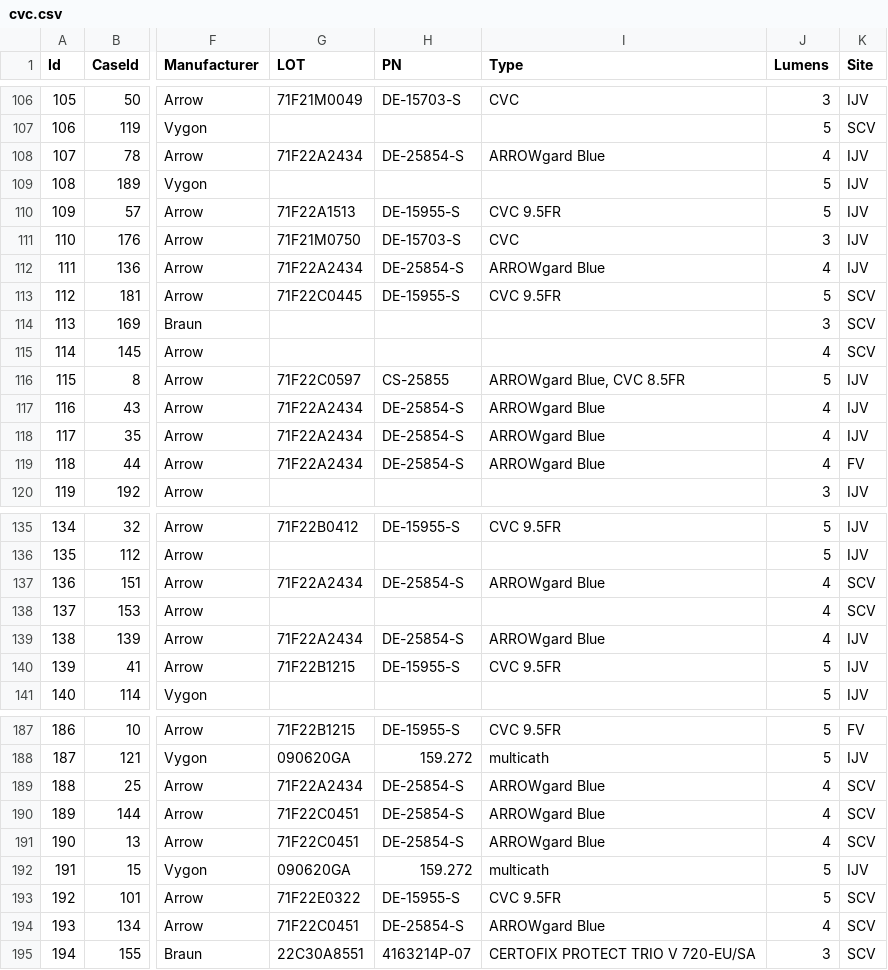
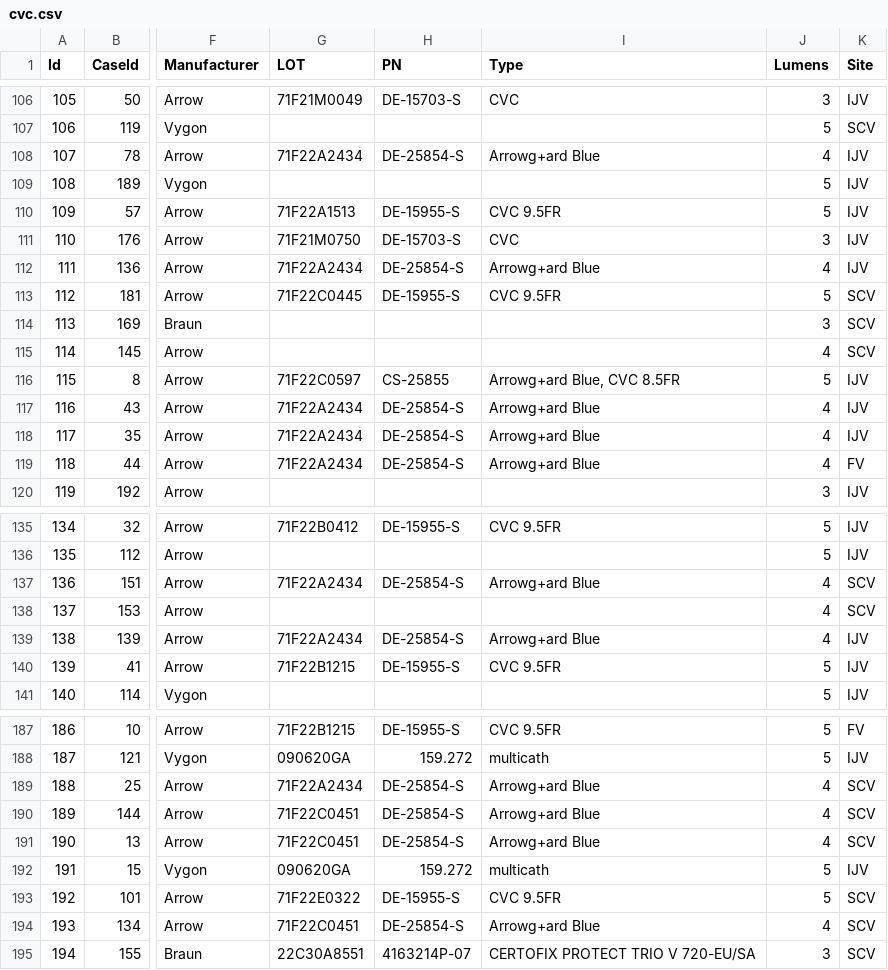
Before and after one commit to umg-minai/crt, a CSV file: data/extdata/cvc.csv, drawn as a sheet; only a part is shown, gaps mark what is left out; the diff covers the shown part only; the diff names each change by its address in the sheet, - before the commit and + after, or states it on an @@ line.

Commit message:
fix: rename type ARROWgard Blue into Arrow+gard Blue

```diff
--- a/data/extdata/cvc.csv
+++ b/data/extdata/cvc.csv
-I108 (Type): ARROWgard Blue
+I108 (Type): Arrowg+ard Blue
-I112 (Type): ARROWgard Blue
+I112 (Type): Arrowg+ard Blue
-I116 (Type): ARROWgard Blue, CVC 8.5FR
+I116 (Type): Arrowg+ard Blue, CVC 8.5FR
-I117:I119 (Type): ARROWgard Blue
+I117:I119 (Type): Arrowg+ard Blue
-I137 (Type): ARROWgard Blue
+I137 (Type): Arrowg+ard Blue
-I139 (Type): ARROWgard Blue
+I139 (Type): Arrowg+ard Blue
-I189:I191 (Type): ARROWgard Blue
+I189:I191 (Type): Arrowg+ard Blue
-I194 (Type): ARROWgard Blue
+I194 (Type): Arrowg+ard Blue
```
Also changed, not shown: 17 edited cells elsewhere in this file, 1 other file.
